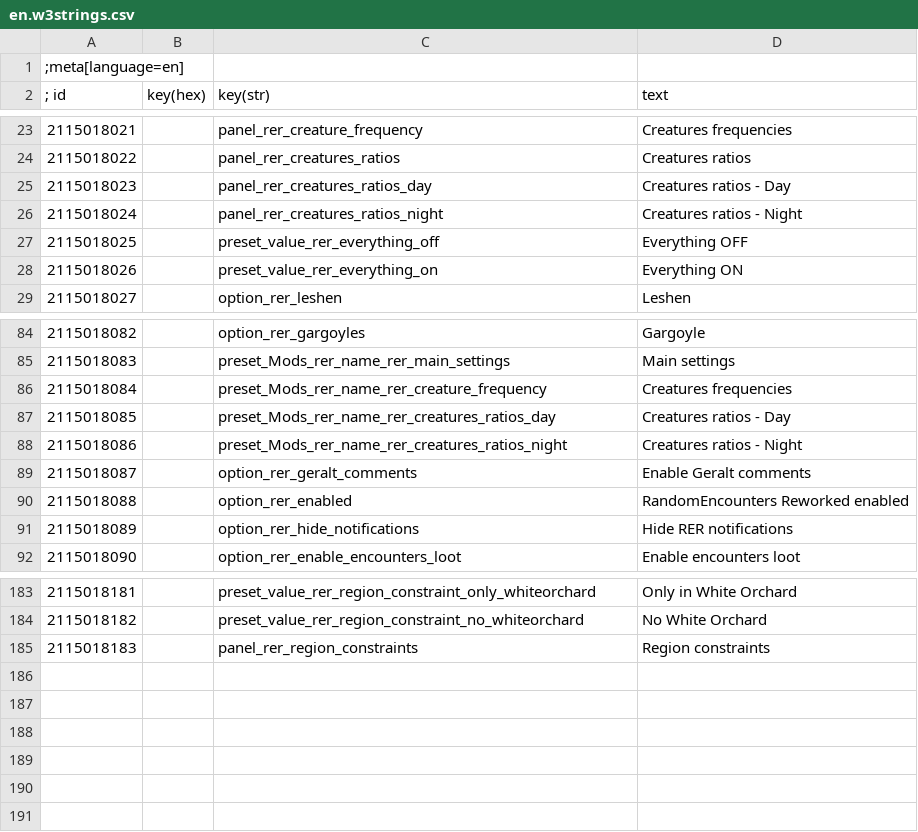
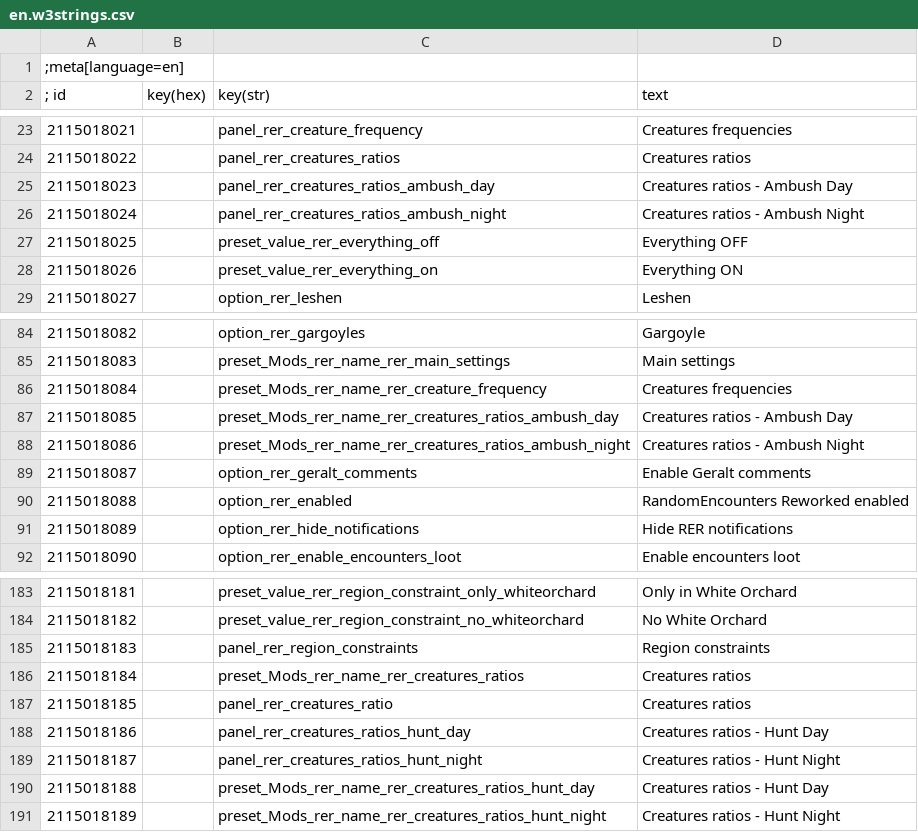
Before and after one commit to Aelto/tw3-random-encounters-reworked, a CSV file: strings/en.w3strings.csv, drawn as a sheet; only a part is shown, gaps mark what is left out.

Commit message:
create ratios menu for hunt and ambush

```diff
--- a/strings/en.w3strings.csv
+++ b/strings/en.w3strings.csv
@@ -24,4 +24,4 @@
 2115018022|        |panel_rer_creatures_ratios|Creatures ratios
-2115018023|        |panel_rer_creatures_ratios_day|Creatures ratios - Day
-2115018024|        |panel_rer_creatures_ratios_night|Creatures ratios - Night
+2115018023|        |panel_rer_creatures_ratios_ambush_day|Creatures ratios - Ambush Day
+2115018024|        |panel_rer_creatures_ratios_ambush_night|Creatures ratios - Ambush Night
 2115018025|        |preset_value_rer_everything_off|Everything OFF
@@ -86,4 +86,4 @@
 2115018084|        |preset_Mods_rer_name_rer_creature_frequency|Creatures frequencies
-2115018085|        |preset_Mods_rer_name_rer_creatures_ratios_day|Creatures ratios - Day
-2115018086|        |preset_Mods_rer_name_rer_creatures_ratios_night|Creatures ratios - Night
+2115018085|        |preset_Mods_rer_name_rer_creatures_ratios_ambush_day|Creatures ratios - Ambush Day
+2115018086|        |preset_Mods_rer_name_rer_creatures_ratios_ambush_night|Creatures ratios - Ambush Night
 2115018087|        |option_rer_geralt_comments|Enable Geralt comments
@@ -185 +185,7 @@
 2115018183|        |panel_rer_region_constraints|Region constraints
+2115018184|        |preset_Mods_rer_name_rer_creatures_ratios|Creatures ratios
+2115018185|        |panel_rer_creatures_ratio|Creatures ratios
+2115018186|        |panel_rer_creatures_ratios_hunt_day|Creatures ratios - Hunt Day
+2115018187|        |panel_rer_creatures_ratios_hunt_night|Creatures ratios - Hunt Night
+2115018188|        |preset_Mods_rer_name_rer_creatures_ratios_hunt_day|Creatures ratios - Hunt Day
+2115018189|        |preset_Mods_rer_name_rer_creatures_ratios_hunt_night|Creatures ratios - Hunt Night
```
Also changed, not shown: 10 other files.
